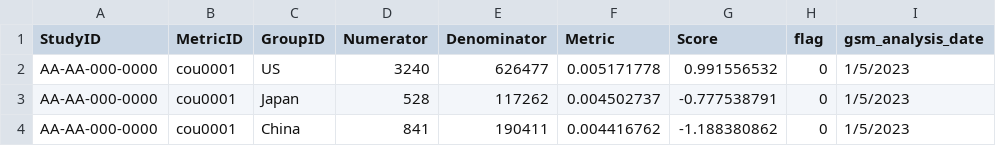
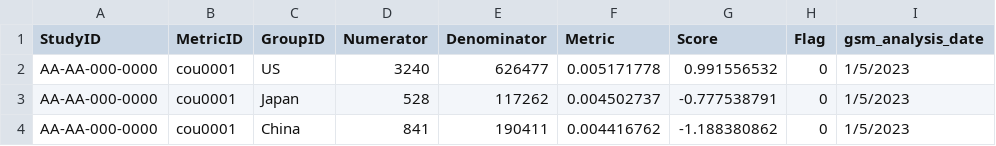
Before and after one commit to Gilead-BioStats/gsm.viz, a CSV file: examples/data/results_summary.csv, drawn as a sheet; only a part is shown.

```diff
--- a/examples/data/results_summary.csv
+++ b/examples/data/results_summary.csv
@@ -1,2 +1,2 @@
-StudyID,MetricID,GroupID,Numerator,Denominator,Metric,Score,flag,gsm_analysis_date
+StudyID,MetricID,GroupID,Numerator,Denominator,Metric,Score,Flag,gsm_analysis_date
 AA-AA-000-0000,cou0001,US,3240,626477,0.005171778,0.991556532,0,1/5/2023
```
Also changed, not shown: examples/data/meta_workflow.csv, 58 other files.
